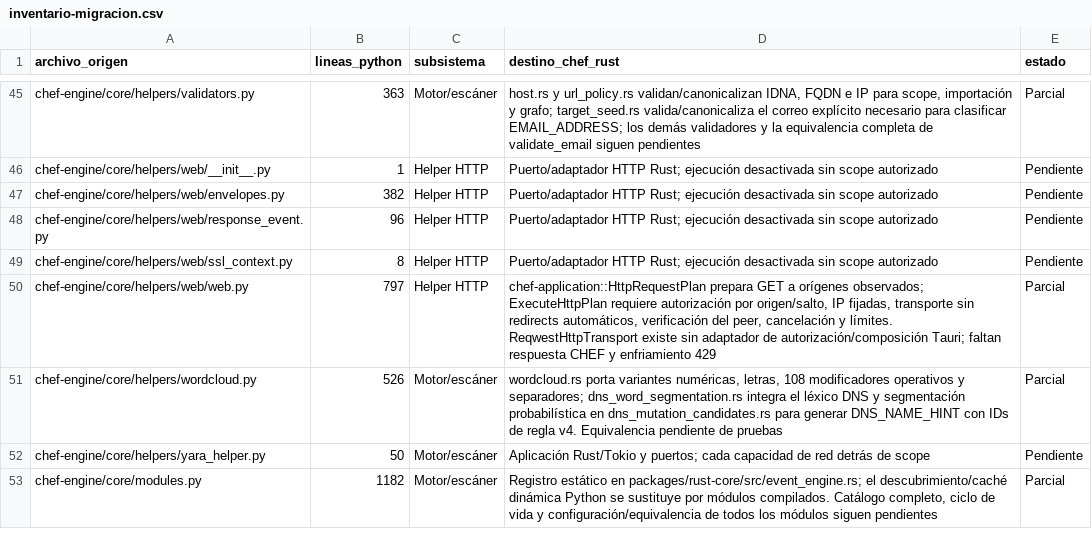
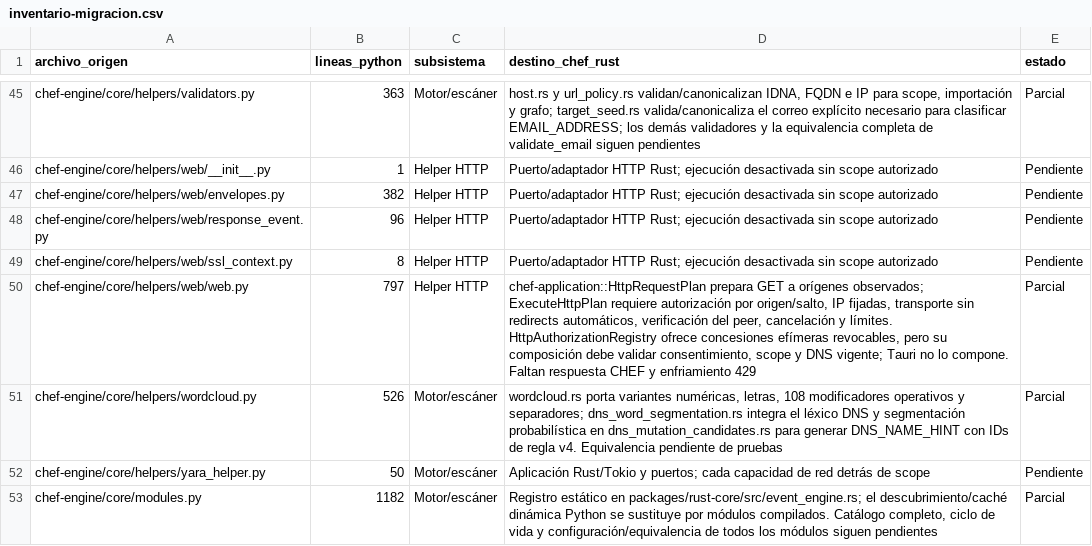
Before and after one commit to CyberStill-GmbH/CHEF, a CSV file: docs/migration/inventario-migracion.csv, drawn as a sheet; only a part is shown, gaps mark what is left out.

Commit message:
feat(adapters): add revocable HTTP authorization grants

```diff
--- a/docs/migration/inventario-migracion.csv
+++ b/docs/migration/inventario-migracion.csv
@@ -49,3 +49,3 @@ chef-engine/core/helpers/web/response_event.py,96,Helper HTTP,Puerto/adaptador H
 chef-engine/core/helpers/web/ssl_context.py,8,Helper HTTP,Puerto/adaptador HTTP Rust; ejecución desactivada sin scope autorizado,Pendiente
-chef-engine/core/helpers/web/web.py,797,Helper HTTP,"chef-application::HttpRequestPlan prepara GET a orígenes observados; ExecuteHttpPlan requiere autorización por origen/salto, IP fijadas, transporte sin redirects automáticos, verificación del peer, cancelación y límites. ReqwestHttpTransport existe sin adaptador de autorización/composición Tauri; faltan respuesta CHEF y enfriamiento 429",Parcial
+chef-engine/core/helpers/web/web.py,797,Helper HTTP,"chef-application::HttpRequestPlan prepara GET a orígenes observados; ExecuteHttpPlan requiere autorización por origen/salto, IP fijadas, transporte sin redirects automáticos, verificación del peer, cancelación y límites. HttpAuthorizationRegistry ofrece concesiones efímeras revocables, pero su composición debe validar consentimiento, scope y DNS vigente; Tauri no lo compone. Faltan respuesta CHEF y enfriamiento 429",Parcial
 chef-engine/core/helpers/wordcloud.py,526,Motor/escáner,"wordcloud.rs porta variantes numéricas, letras, 108 modificadores operativos y separadores; dns_word_segmentation.rs integra el léxico DNS y segmentación probabilística en dns_mutation_candidates.rs para generar DNS_NAME_HINT con IDs de regla v4. Equivalencia pendiente de pruebas",Parcial
```
Also changed, not shown: 10 other files.
